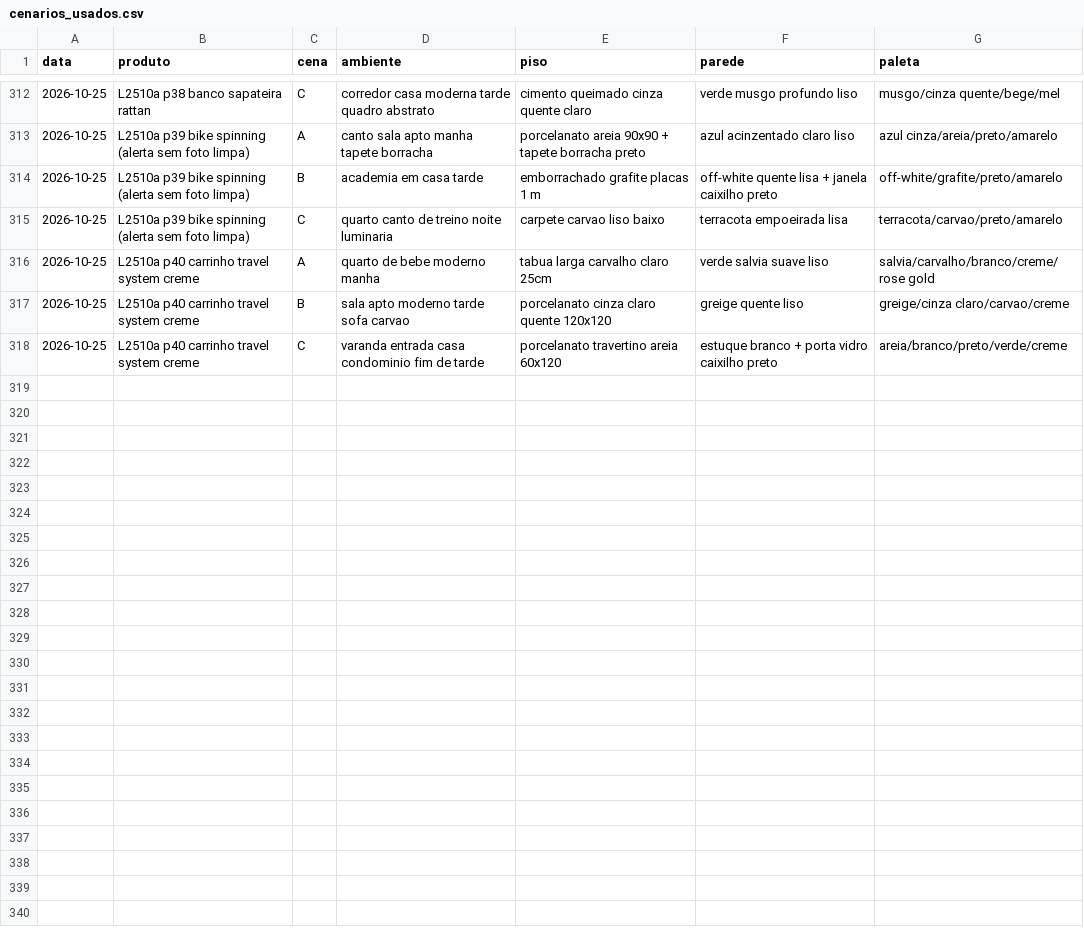
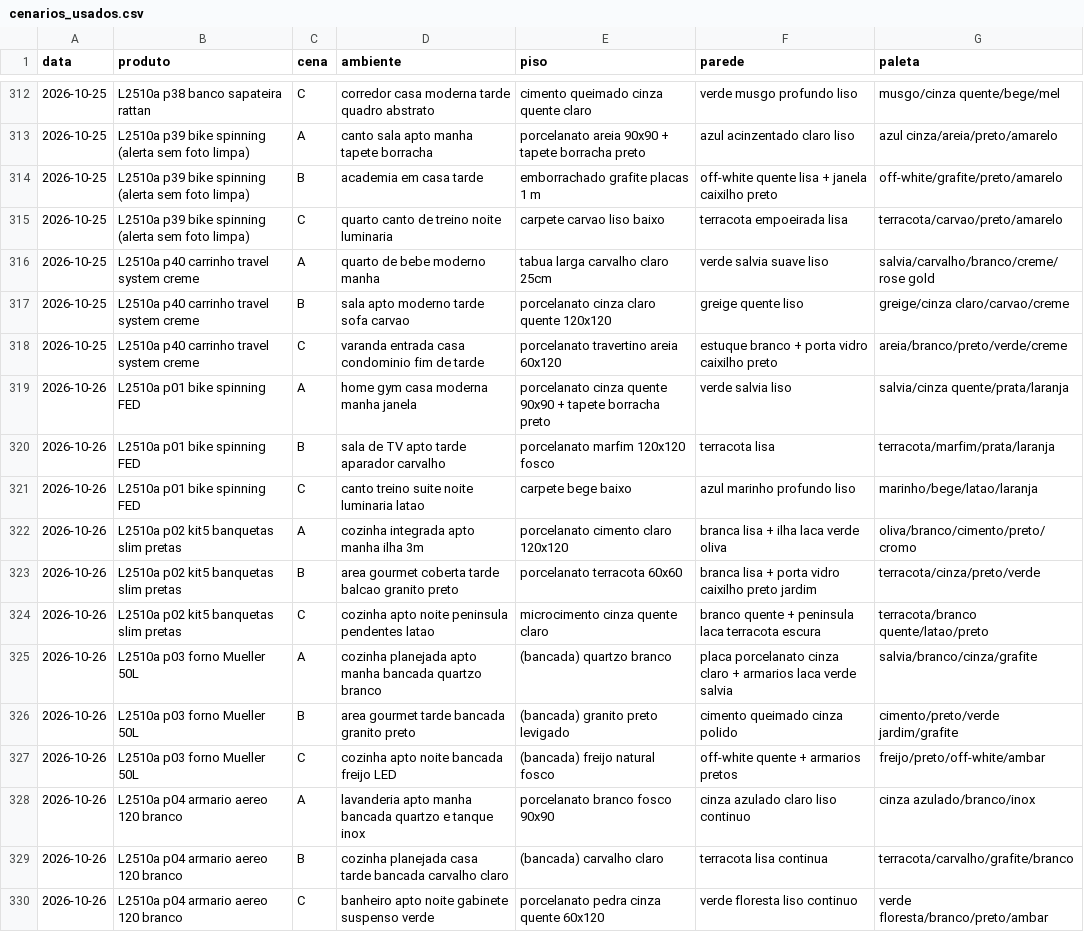
Before and after one commit to paolaspeed6/Fabrica-ugc, a CSV file: agentes/aprendizado/cenarios_usados.csv, drawn as a sheet; only a part is shown, gaps mark what is left out.

```diff
--- a/agentes/aprendizado/cenarios_usados.csv
+++ b/agentes/aprendizado/cenarios_usados.csv
@@ -318 +318,13 @@ data,produto,cena,ambiente,piso,parede,paleta
 2026-10-25,L2510a p40 carrinho travel system creme,C,varanda entrada casa condominio fim de tarde,porcelanato travertino areia 60x120,estuque branco + porta vidro caixilho preto,areia/branco/preto/verde/creme
+2026-10-26,L2510a p01 bike spinning FED,A,home gym casa moderna manha janela,porcelanato cinza quente 90x90 + tapete borracha preto,verde salvia liso,salvia/cinza quente/prata/laranja
+2026-10-26,L2510a p01 bike spinning FED,B,sala de TV apto tarde aparador carvalho,porcelanato marfim 120x120 fosco,terracota lisa,terracota/marfim/prata/laranja
+2026-10-26,L2510a p01 bike spinning FED,C,canto treino suite noite luminaria latao,carpete bege baixo,azul marinho profundo liso,marinho/bege/latao/laranja
+2026-10-26,L2510a p02 kit5 banquetas slim pretas,A,cozinha integrada apto manha ilha 3m,porcelanato cimento claro 120x120,branca lisa + ilha laca verde oliva,oliva/branco/cimento/preto/cromo
+2026-10-26,L2510a p02 kit5 banquetas slim pretas,B,area gourmet coberta tarde balcao granito preto,porcelanato terracota 60x60,branca lisa + porta vidro caixilho preto jardim,terracota/cinza/preto/verde
+2026-10-26,L2510a p02 kit5 banquetas slim pretas,C,cozinha apto noite peninsula pendentes latao,microcimento cinza quente claro,branco quente + peninsula laca terracota escura,terracota/branco quente/latao/preto
+2026-10-26,L2510a p03 forno Mueller 50L,A,cozinha planejada apto manha bancada quartzo branco,(bancada) quartzo branco,placa porcelanato cinza claro + armarios laca verde salvia,salvia/branco/cinza/grafite
+2026-10-26,L2510a p03 forno Mueller 50L,B,area gourmet tarde bancada granito preto,(bancada) granito preto levigado,cimento queimado cinza polido,cimento/preto/verde jardim/grafite
+2026-10-26,L2510a p03 forno Mueller 50L,C,cozinha apto noite bancada freijo LED,(bancada) freijo natural fosco,off-white quente + armarios pretos,freijo/preto/off-white/ambar
+2026-10-26,L2510a p04 armario aereo 120 branco,A,lavanderia apto manha bancada quartzo e tanque inox,porcelanato branco fosco 90x90,cinza azulado claro liso continuo,cinza azulado/branco/inox
+2026-10-26,L2510a p04 armario aereo 120 branco,B,cozinha planejada casa tarde bancada carvalho claro,(bancada) carvalho claro,terracota lisa continua,terracota/carvalho/grafite/branco
+2026-10-26,L2510a p04 armario aereo 120 branco,C,banheiro apto noite gabinete suspenso verde,porcelanato pedra cinza quente 60x120,verde floresta liso continuo,verde floresta/branco/preto/ambar
```
